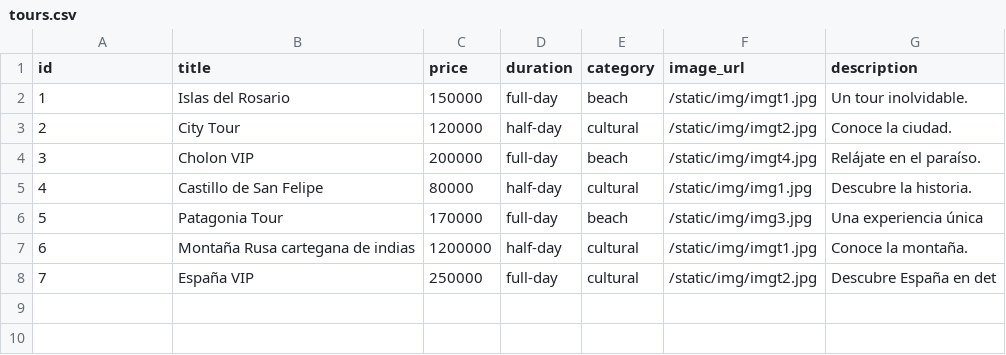
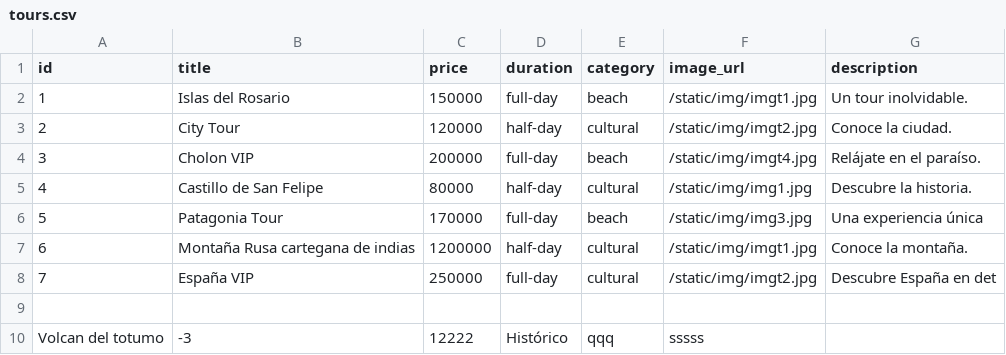
Before and after one commit to JRED22/DREAMY-ESCAPES-CARTAGENA, a CSV file: data/tours.csv, drawn as a sheet.

```diff
--- a/data/tours.csv
+++ b/data/tours.csv
@@ -8 +8,3 @@ id,title,price,duration,category,image_url,description
 7,España VIP,250000,full-day,cultural,/static/img/imgt2.jpg,Descubre España en det
+
+Volcan del totumo,-3,12222,Histórico,qqq,sssss
```
Also changed, not shown: data/contactos.csv, 6 other files.
